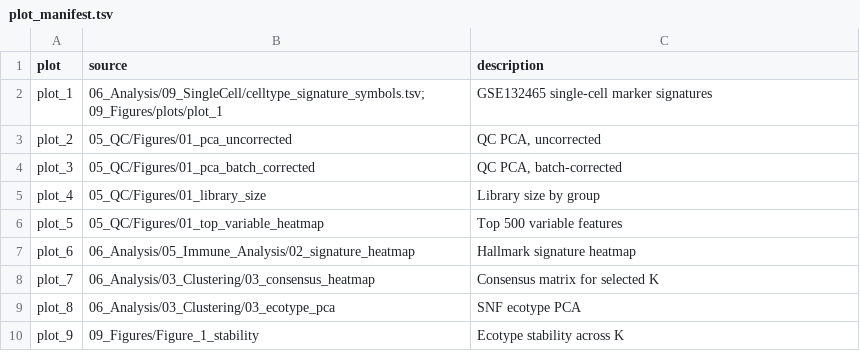
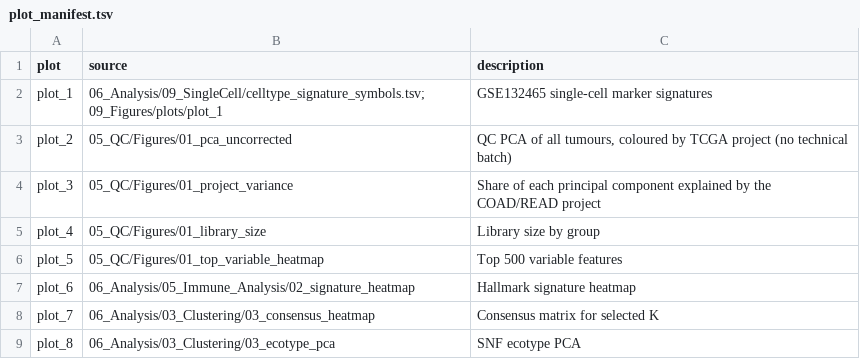
Before and after one commit to yangmylab/colorectal_cancer_analysis, a TSV file: CRC_BAP/09_Figures/plots/plot_manifest.tsv, drawn as a sheet; only a part is shown; the shorter side is filled out with more unchanged rows.

Commit message:
Fix the duplicate QC panels: replace the bogus 'batch-corrected' PCA with a project-effect diagnostic
User-reported defect: Supplementary Figure 1A and 1B were essentially the same plot. Cause was conceptual, not
cosmetic. 01_bulk_qc.R treated TCGA project (COAD vs READ) as a technical batch and plotted
limma::removeBatchEffect() output beside the uncorrected PCA. COAD and READ are anatomical cohorts of the same
tissue on one platform, so removing the project term barely moves anything: it explains at most 2.8% of the
variance of any of PC1-PC10 (0.5% of PC1). The corrected matrix was stored but never used downstream either -
02-04 read obj$log_expr.

Fix:
- 01_bulk_qc.R no longer calls removeBatchEffect. It quantifies the project effect instead (R^2 per PC), records
  'no technical batch ... not removed' in the QC report, and keeps log_expr_bc = log_expr only for schema
  compatibility. Panel A now colours/shapes points by TCGA project.
- New panel B: variance explained per PC (grey bars) against the project share of each PC (red line), plus
  05_QC/Project_effect_by_PC.tsv.
- Scripts/fix_qc_project_effect.R regenerates both panels from 04_Processed_Data/processed_bulk.rds without
  touching that object, and asserts the recomputed PCA matches the stored solution (cor(PC1) > 0.999).
- 14_collect_plots.R mapping updated (plot_3 <- 01_project_variance, with new descriptions in the manifest).
- figures_plan.tsv descriptions updated; manuscript Results section 7 and the Supplementary Figure 1 legend now
  state the true relationship (no technical batch, no correction applied) instead of claiming a batch-corrected
  embedding was used downstream.

Verified: plot_2 and plot_3 now differ in content and md5; 44/44 panels still cited in strict first-citation
order; 22/22 consistency checks pass; docx rebuilt; no stale 'batch-corrected' claim remains in the manuscript.

```diff
--- a/CRC_BAP/09_Figures/plots/plot_manifest.tsv
+++ b/CRC_BAP/09_Figures/plots/plot_manifest.tsv
@@ -2,4 +2,4 @@ plot	source	description
 plot_1	06_Analysis/09_SingleCell/celltype_signature_symbols.tsv; 09_Figures/plots/plot_1	GSE132465 single-cell marker signatures
-plot_2	05_QC/Figures/01_pca_uncorrected	QC PCA, uncorrected
-plot_3	05_QC/Figures/01_pca_batch_corrected	QC PCA, batch-corrected
+plot_2	05_QC/Figures/01_pca_uncorrected	QC PCA of all tumours, coloured by TCGA project (no technical batch)
+plot_3	05_QC/Figures/01_project_variance	Share of each principal component explained by the COAD/READ project
 plot_4	05_QC/Figures/01_library_size	Library size by group
```
Also changed, not shown: CRC_BAP/12_Manuscript/figures_plan.tsv, 23 other files.
